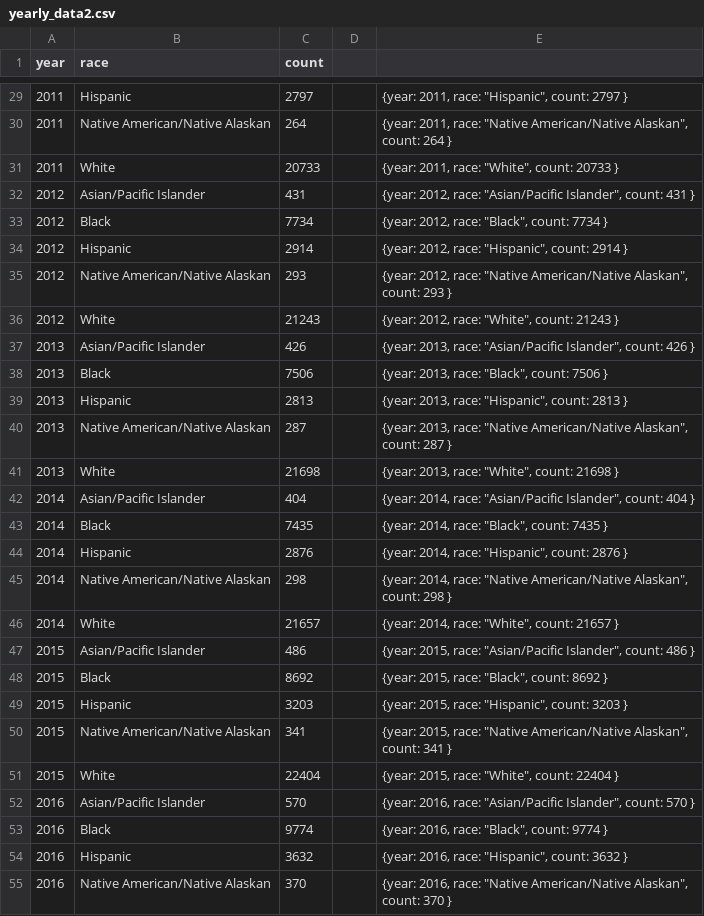
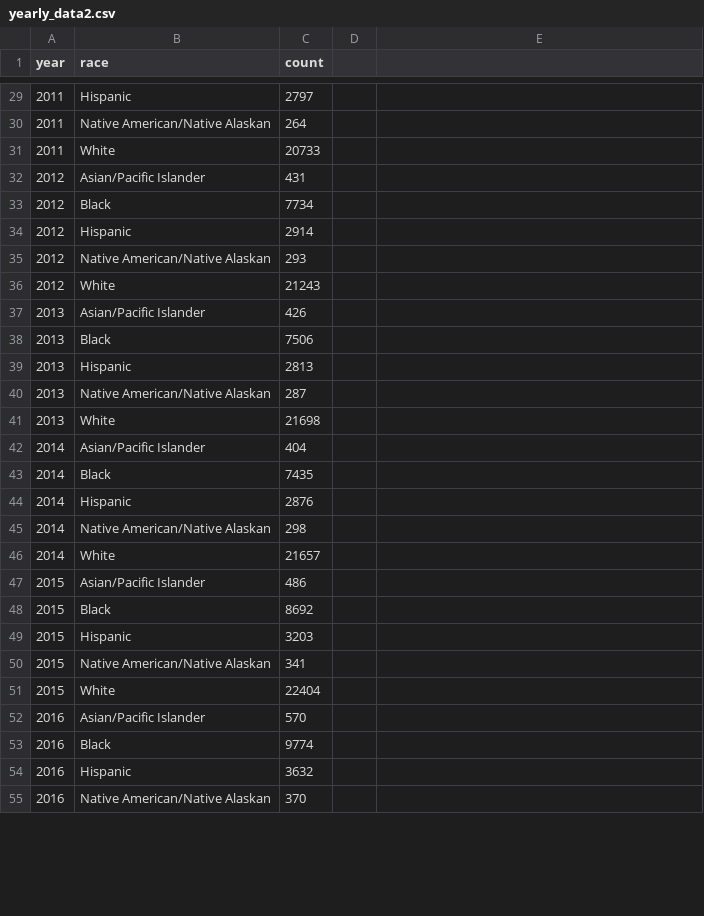
Before and after one commit to Sprodhania/Gun-Deaths-in-America, a CSV file: Resources/yearly_data2.csv, drawn as a sheet; only a part is shown, gaps mark what is left out; the diff covers the shown part only.

```diff
--- a/Resources/yearly_data2.csv
+++ b/Resources/yearly_data2.csv
@@ -29,27 +29,27 @@ year,race,count,,
-2011,Hispanic,2797,,"{year: 2011, race: ""Hispanic"", count: 2797 }"
-2011,Native American/Native Alaskan,264,,"{year: 2011, race: ""Native American/Native Alaskan"", count: 264 }"
-2011,White,20733,,"{year: 2011, race: ""White"", count: 20733 }"
-2012,Asian/Pacific Islander,431,,"{year: 2012, race: ""Asian/Pacific Islander"", count: 431 }"
-2012,Black,7734,,"{year: 2012, race: ""Black"", count: 7734 }"
-2012,Hispanic,2914,,"{year: 2012, race: ""Hispanic"", count: 2914 }"
-2012,Native American/Native Alaskan,293,,"{year: 2012, race: ""Native American/Native Alaskan"", count: 293 }"
-2012,White,21243,,"{year: 2012, race: ""White"", count: 21243 }"
-2013,Asian/Pacific Islander,426,,"{year: 2013, race: ""Asian/Pacific Islander"", count: 426 }"
-2013,Black,7506,,"{year: 2013, race: ""Black"", count: 7506 }"
-2013,Hispanic,2813,,"{year: 2013, race: ""Hispanic"", count: 2813 }"
-2013,Native American/Native Alaskan,287,,"{year: 2013, race: ""Native American/Native Alaskan"", count: 287 }"
-2013,White,21698,,"{year: 2013, race: ""White"", count: 21698 }"
-2014,Asian/Pacific Islander,404,,"{year: 2014, race: ""Asian/Pacific Islander"", count: 404 }"
-2014,Black,7435,,"{year: 2014, race: ""Black"", count: 7435 }"
-2014,Hispanic,2876,,"{year: 2014, race: ""Hispanic"", count: 2876 }"
-2014,Native American/Native Alaskan,298,,"{year: 2014, race: ""Native American/Native Alaskan"", count: 298 }"
-2014,White,21657,,"{year: 2014, race: ""White"", count: 21657 }"
-2015,Asian/Pacific Islander,486,,"{year: 2015, race: ""Asian/Pacific Islander"", count: 486 }"
-2015,Black,8692,,"{year: 2015, race: ""Black"", count: 8692 }"
-2015,Hispanic,3203,,"{year: 2015, race: ""Hispanic"", count: 3203 }"
-2015,Native American/Native Alaskan,341,,"{year: 2015, race: ""Native American/Native Alaskan"", count: 341 }"
-2015,White,22404,,"{year: 2015, race: ""White"", count: 22404 }"
-2016,Asian/Pacific Islander,570,,"{year: 2016, race: ""Asian/Pacific Islander"", count: 570 }"
-2016,Black,9774,,"{year: 2016, race: ""Black"", count: 9774 }"
-2016,Hispanic,3632,,"{year: 2016, race: ""Hispanic"", count: 3632 }"
-2016,Native American/Native Alaskan,370,,"{year: 2016, race: ""Native American/Native Alaskan"", count: 370 }"
+2011,Hispanic,2797
+2011,Native American/Native Alaskan,264
+2011,White,20733
+2012,Asian/Pacific Islander,431
+2012,Black,7734
+2012,Hispanic,2914
+2012,Native American/Native Alaskan,293
+2012,White,21243
+2013,Asian/Pacific Islander,426
+2013,Black,7506
+2013,Hispanic,2813
+2013,Native American/Native Alaskan,287
+2013,White,21698
+2014,Asian/Pacific Islander,404
+2014,Black,7435
+2014,Hispanic,2876
+2014,Native American/Native Alaskan,298
+2014,White,21657
+2015,Asian/Pacific Islander,486
+2015,Black,8692
+2015,Hispanic,3203
+2015,Native American/Native Alaskan,341
+2015,White,22404
+2016,Asian/Pacific Islander,570
+2016,Black,9774
+2016,Hispanic,3632
+2016,Native American/Native Alaskan,370
```
Also changed, not shown: 48 edited cells elsewhere in this file, 25 other files.
